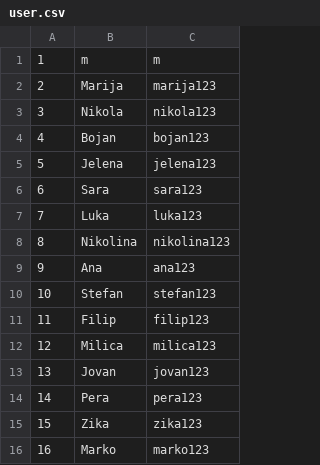
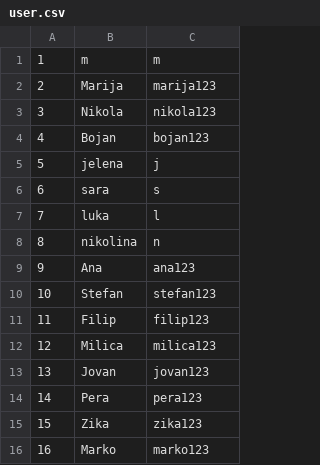
Before and after one commit to jblanusa13/SimsProjekat, a CSV file: ProjectSims/ProjectSims/Resources/Data/user.csv, drawn as a sheet.

```diff
--- a/ProjectSims/ProjectSims/Resources/Data/user.csv
+++ b/ProjectSims/ProjectSims/Resources/Data/user.csv
@@ -4,6 +4,6 @@
 4|Bojan|bojan123
-5|Jelena|jelena123
-6|Sara|sara123
-7|Luka|luka123
-8|Nikolina|nikolina123
+5|jelena|j
+6|sara|s
+7|luka|l
+8|nikolina|n
 9|Ana|ana123
```
Also changed, not shown: ProjectSims/ProjectSims/Resources/Data/accommodation.csv, 33 other files.
